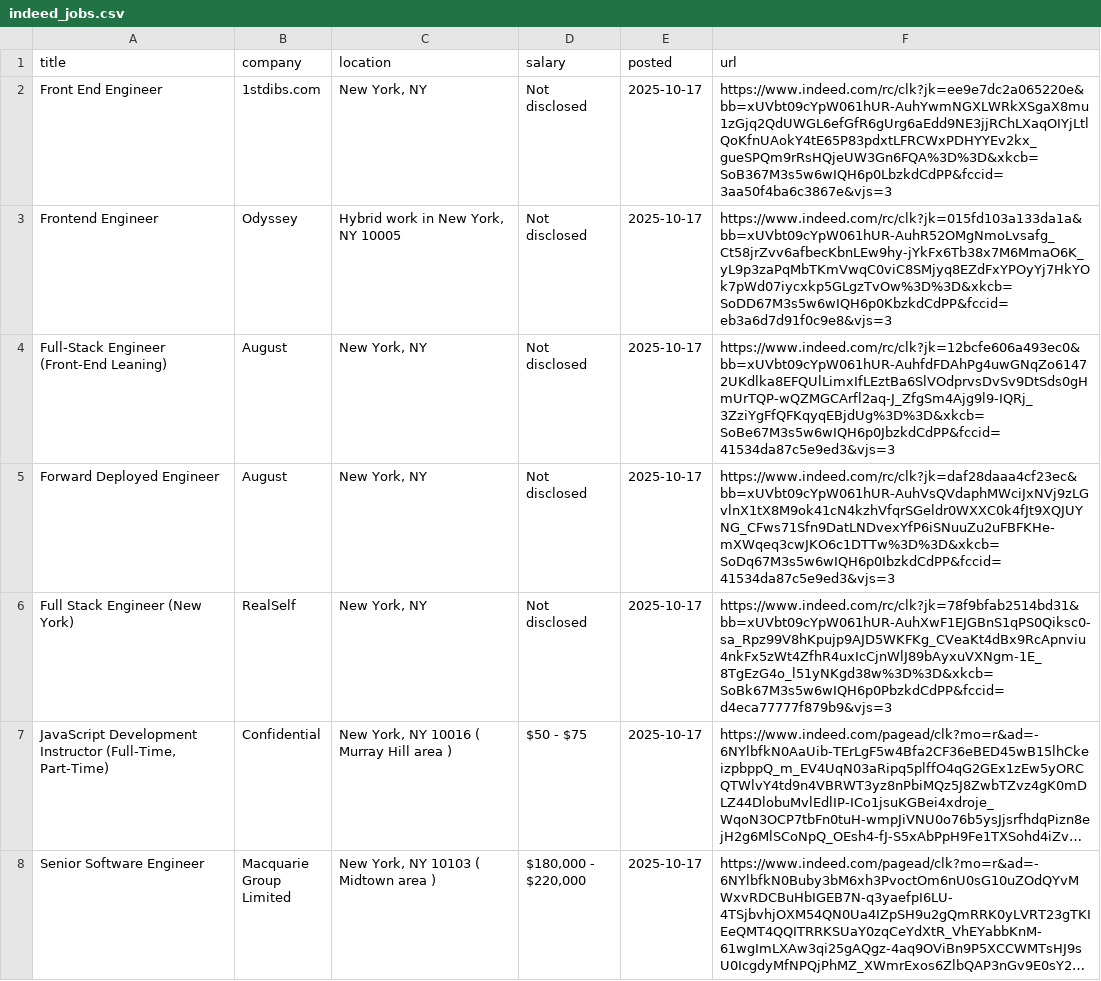
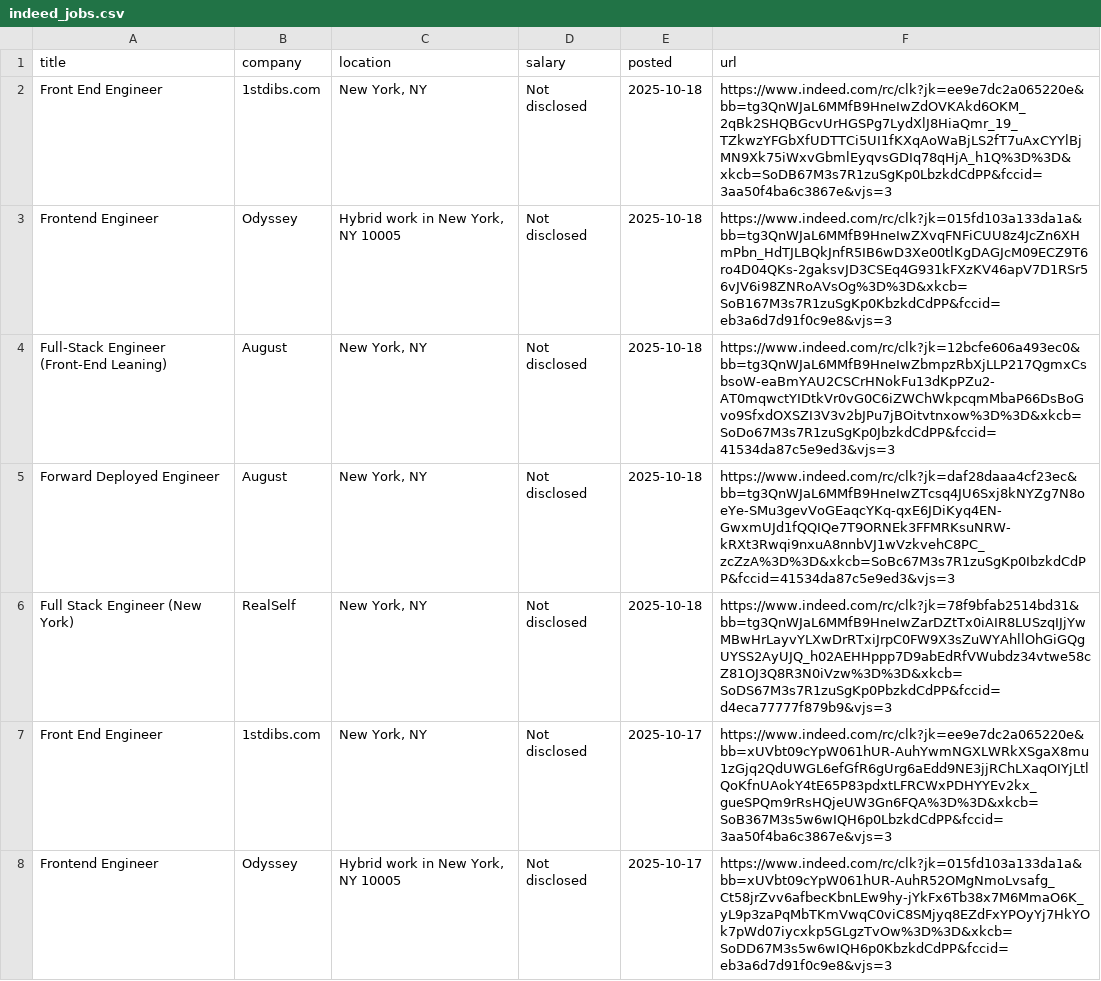
Before and after one commit to Ravneetsingh04/indeed_scraper, a CSV file: indeed_jobs.csv, drawn as a sheet; only a part is shown; the shorter side is filled out with more unchanged rows; long unchanged cells end in ….

```diff
--- a/indeed_jobs.csv
+++ b/indeed_jobs.csv
@@ -1,2 +1,7 @@
 title,company,location,salary,posted,url
+Front End Engineer,1stdibs.com,"New York, NY",Not disclosed,2025-10-18,https://www.indeed.com/rc/clk?jk=ee9e7dc2a065220e&bb=tg3QnWJaL6MMfB9HneIwZdOVKAkd6OKM_2qBk2SHQBGcvUrHGSPg7LydXlJ8HiaQmr_19_TZkwzYFGbXfUDTTCi5UI1fKXqAoWaBjLS2fT7uAxCYYlBjMN9Xk75iWxvGbmlEyqvsGDIq78qHjA_h1Q%3D%3D&xkcb=SoDB67M3s7R1zuSgKp0LbzkdCdPP&fccid=3aa50f4ba6c3867e&vjs=3
+Frontend Engineer,Odyssey,"Hybrid work in New York, NY 10005",Not disclosed,2025-10-18,https://www.indeed.com/rc/clk?jk=015fd103a133da1a&bb=tg3QnWJaL6MMfB9HneIwZXvqFNFiCUU8z4JcZn6XHmPbn_HdTJLBQkJnfR5IB6wD3Xe00tlKgDAGJcM09ECZ9T6ro4D04QKs-2gaksvJD3CSEq4G931kFXzKV46apV7D1RSr56vJV6i98ZNRoAVsOg%3D%3D&xkcb=SoB167M3s7R1zuSgKp0KbzkdCdPP&fccid=eb3a6d7d91f0c9e8&vjs=3
+Full-Stack Engineer (Front-End Leaning),August,"New York, NY",Not disclosed,2025-10-18,https://www.indeed.com/rc/clk?jk=12bcfe606a493ec0&bb=tg3QnWJaL6MMfB9HneIwZbmpzRbXjLLP217QgmxCsbsoW-eaBmYAU2CSCrHNokFu13dKpPZu2-AT0mqwctYIDtkVr0vG0C6iZWChWkpcqmMbaP66DsBoGvo9SfxdOXSZI3V3v2bJPu7jBOitvtnxow%3D%3D&xkcb=SoDo67M3s7R1zuSgKp0JbzkdCdPP&fccid=41534da87c5e9ed3&vjs=3
+Forward Deployed Engineer,August,"New York, NY",Not disclosed,2025-10-18,https://www.indeed.com/rc/clk?jk=daf28daaa4cf23ec&bb=tg3QnWJaL6MMfB9HneIwZTcsq4JU6Sxj8kNYZg7N8oeYe-SMu3gevVoGEaqcYKq-qxE6JDiKyq4EN-GwxmUJd1fQQIQe7T9ORNEk3FFMRKsuNRW-kRXt3Rwqi9nxuA8nnbVJ1wVzkvehC8PC_zcZzA%3D%3D&xkcb=SoBc67M3s7R1zuSgKp0IbzkdCdPP&fccid=41534da87c5e9ed3&vjs=3
+Full Stack Engineer (New York),RealSelf,"New York, NY",Not disclosed,2025-10-18,https://www.indeed.com/rc/clk?jk=78f9bfab2514bd31&bb=tg3QnWJaL6MMfB9HneIwZarDZtTx0iAIR8LUSzqIJjYwMBwHrLayvYLXwDrRTxiJrpC0FW9X3sZuWYAhllOhGiGQgUYSS2AyUJQ_h02AEHHppp7D9abEdRfVWubdz34vtwe58cZ81OJ3Q8R3N0iVzw%3D%3D&xkcb=SoDS67M3s7R1zuSgKp0PbzkdCdPP&fccid=d4eca77777f879b9&vjs=3
 Front End Engineer,1stdibs.com,"New York, NY",Not disclosed,2025-10-17,https://www.indeed.com/rc/clk?jk=ee9e7dc2a065220e&bb=xUVbt09cYpW061hUR-AuhYwmNGXLWRkXSgaX8mu1zGjq2QdUWGL6efGfR6gUrg6aEdd9NE3jjRChLXaqOIYjLtlQoKfnUAokY4tE65P83pdxtLFRCWxPDHYYEv2kx_gueSPQm9rRsHQjeUW3Gn6FQA%3D%3D&xkcb=SoB367M3s5w6wIQH6p0LbzkdCdPP&fccid=3aa50f4ba6c3867e&vjs=3
```
